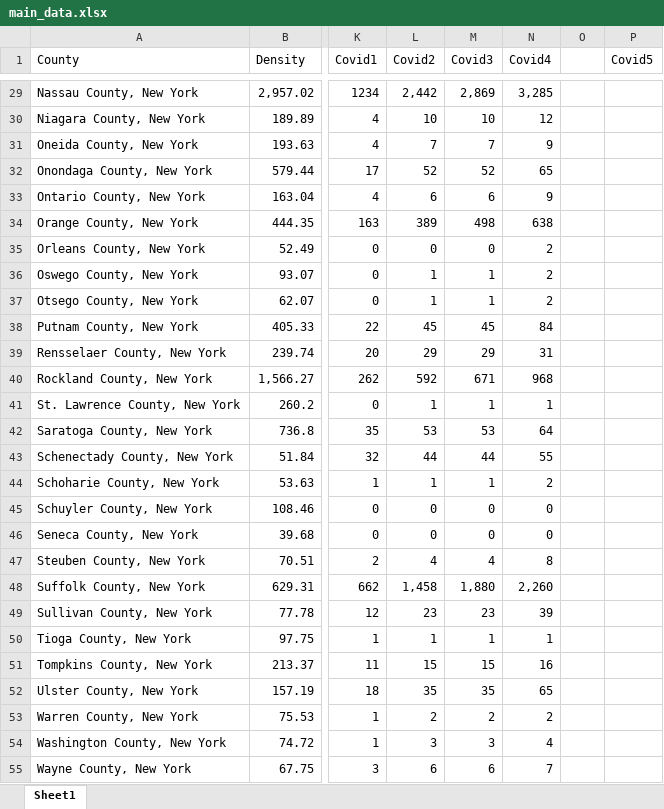
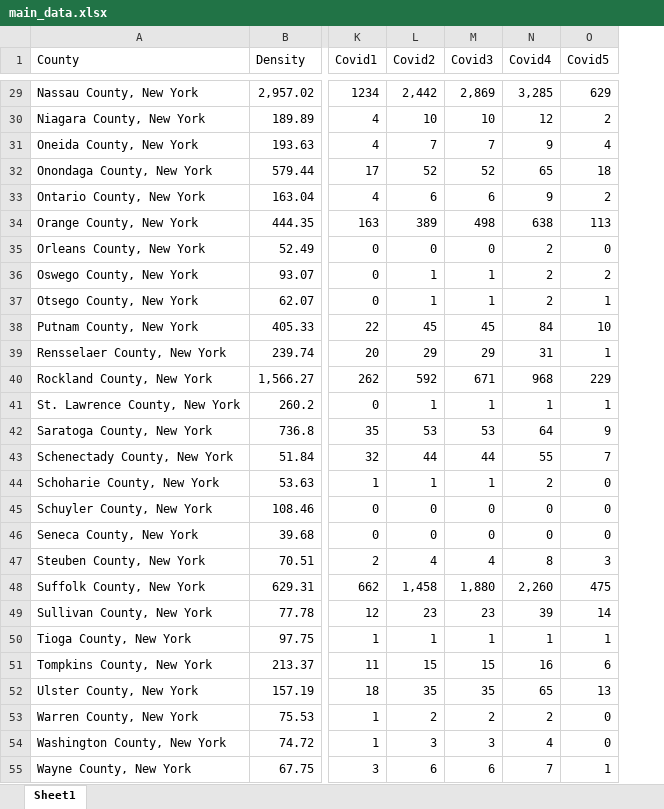
Before and after one commit to firasgerges/covid19countiesprediction, an Excel workbook: main_data.xlsx, sheet Sheet1, drawn as a sheet; only a part is shown, gaps mark what is left out; values as stored, in another font and other column widths than the file's, no borders; removed rows and columns are numbered as before the commit, all else as after; the diff covers the shown part only; the diff names each change by its address in the sheet, - before the commit and + after, or states it on an @@ line.

Commit message:
update description document - march 16 covid data

```diff
--- a/main_data.xlsx (sheet Sheet1)
+++ b/main_data.xlsx (sheet Sheet1)
-column O, empty
-O29 (Covid5): (empty)
+O29 (Covid5): 629
-O30 (Covid5): (empty)
+O30 (Covid5): 2
-O31 (Covid5): (empty)
+O31 (Covid5): 4
-O32 (Covid5): (empty)
+O32 (Covid5): 18
-O33 (Covid5): (empty)
+O33 (Covid5): 2
-O34 (Covid5): (empty)
+O34 (Covid5): 113
-O35 (Covid5): (empty)
+O35 (Covid5): 0
-O36 (Covid5): (empty)
+O36 (Covid5): 2
-O37 (Covid5): (empty)
+O37 (Covid5): 1
-O38 (Covid5): (empty)
+O38 (Covid5): 10
-O39 (Covid5): (empty)
+O39 (Covid5): 1
-O40 (Covid5): (empty)
+O40 (Covid5): 229
-O41 (Covid5): (empty)
+O41 (Covid5): 1
-O42 (Covid5): (empty)
+O42 (Covid5): 9
-O43 (Covid5): (empty)
+O43 (Covid5): 7
-O44:O46 (Covid5): (empty)
+O44:O46 (Covid5): 0
-O47 (Covid5): (empty)
+O47 (Covid5): 3
-O48 (Covid5): (empty)
+O48 (Covid5): 475
-O49 (Covid5): (empty)
+O49 (Covid5): 14
-O50 (Covid5): (empty)
+O50 (Covid5): 1
-O51 (Covid5): (empty)
+O51 (Covid5): 6
-O52 (Covid5): (empty)
+O52 (Covid5): 13
-O53:O54 (Covid5): (empty)
+O53:O54 (Covid5): 0
-O55 (Covid5): (empty)
+O55 (Covid5): 1
```
Also changed, not shown: 31 edited cells elsewhere in this sheet, covid counties/data.xlsx, 1 other file.
